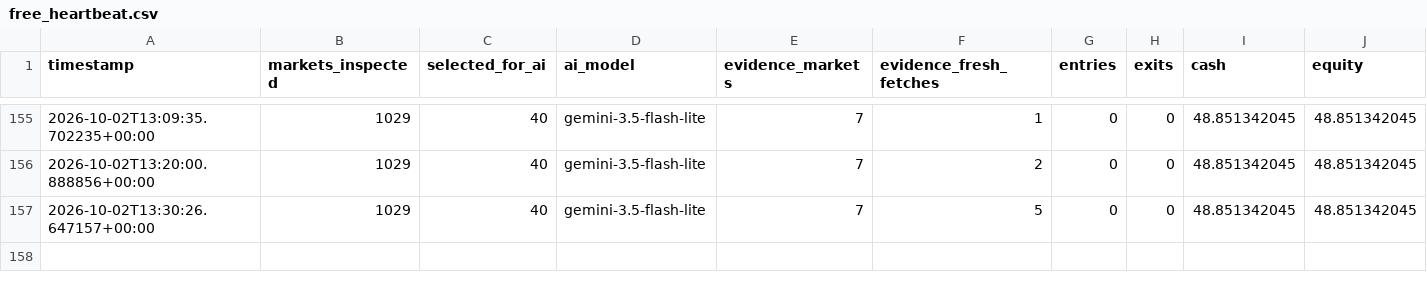
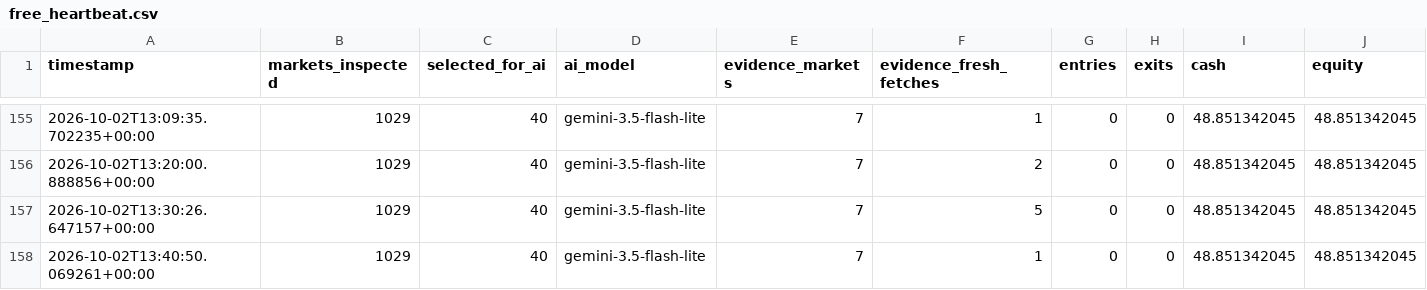
Before and after one commit to AIYAMADAPHOTO/polymarket-free-paper-20260930-001236, a CSV file: freebot-data-v2/free_heartbeat.csv, drawn as a sheet; only a part is shown, gaps mark what is left out; rows hold the shown columns only; the diff names each change by its address in the sheet, - before the commit and + after, or states it on an @@ line.

```diff
--- a/freebot-data-v2/free_heartbeat.csv
+++ b/freebot-data-v2/free_heartbeat.csv
+row 158: 2026-10-02T13:40:50.069261+00:00 | 1029 | 40 | gemini-3.5-flash-lite | 7 | 1 | 0 | 0 | 48.851342045 | 48.851342045
```
Also changed, not shown: freebot-data-v2/free_scan_summary.csv, 8 other files.
